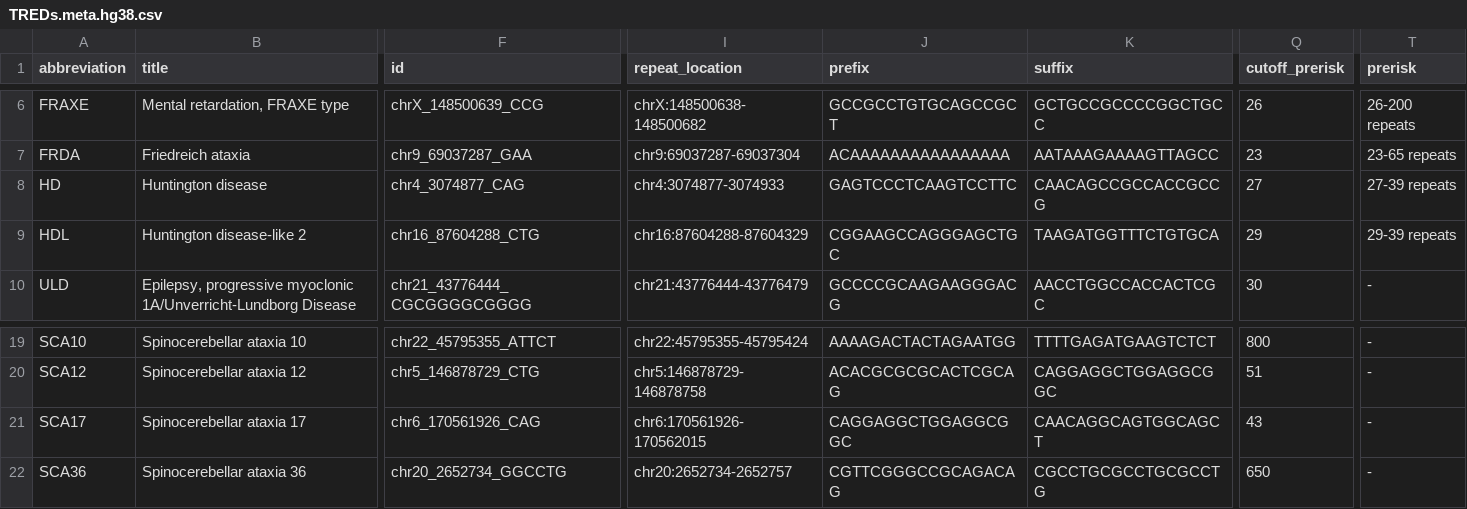
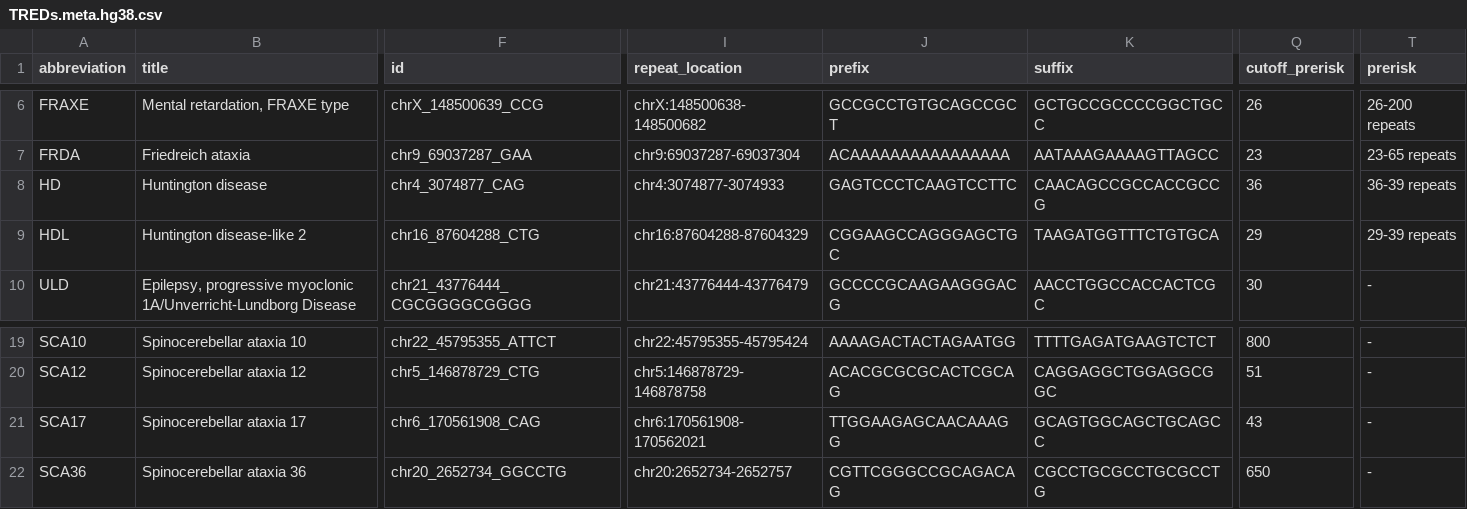
Before and after one commit to tanghaibao/jcvi, a CSV file: utils/data/TREDs.meta.hg38.csv, drawn as a sheet; only a part is shown, gaps mark what is left out; the diff names each change by its address in the sheet, - before the commit and + after, or states it on an @@ line.

Commit message:
[utils] update TREDs meta

```diff
--- a/utils/data/TREDs.meta.hg38.csv
+++ b/utils/data/TREDs.meta.hg38.csv
-Q8 (cutoff_prerisk): 27
+Q8 (cutoff_prerisk): 36
-T8 (prerisk): 27-39 repeats
+T8 (prerisk): 36-39 repeats
-F21 (id): chr6_170561926_CAG
+F21 (id): chr6_170561908_CAG
-I21 (repeat_location): chr6:170561926-170562015
+I21 (repeat_location): chr6:170561908-170562021
-J21 (prefix): CAGGAGGCTGGAGGCGGC
+J21 (prefix): TTGGAAGAGCAACAAAGG
-K21 (suffix): CAACAGGCAGTGGCAGCT
+K21 (suffix): GCAGTGGCAGCTGCAGCC
```
